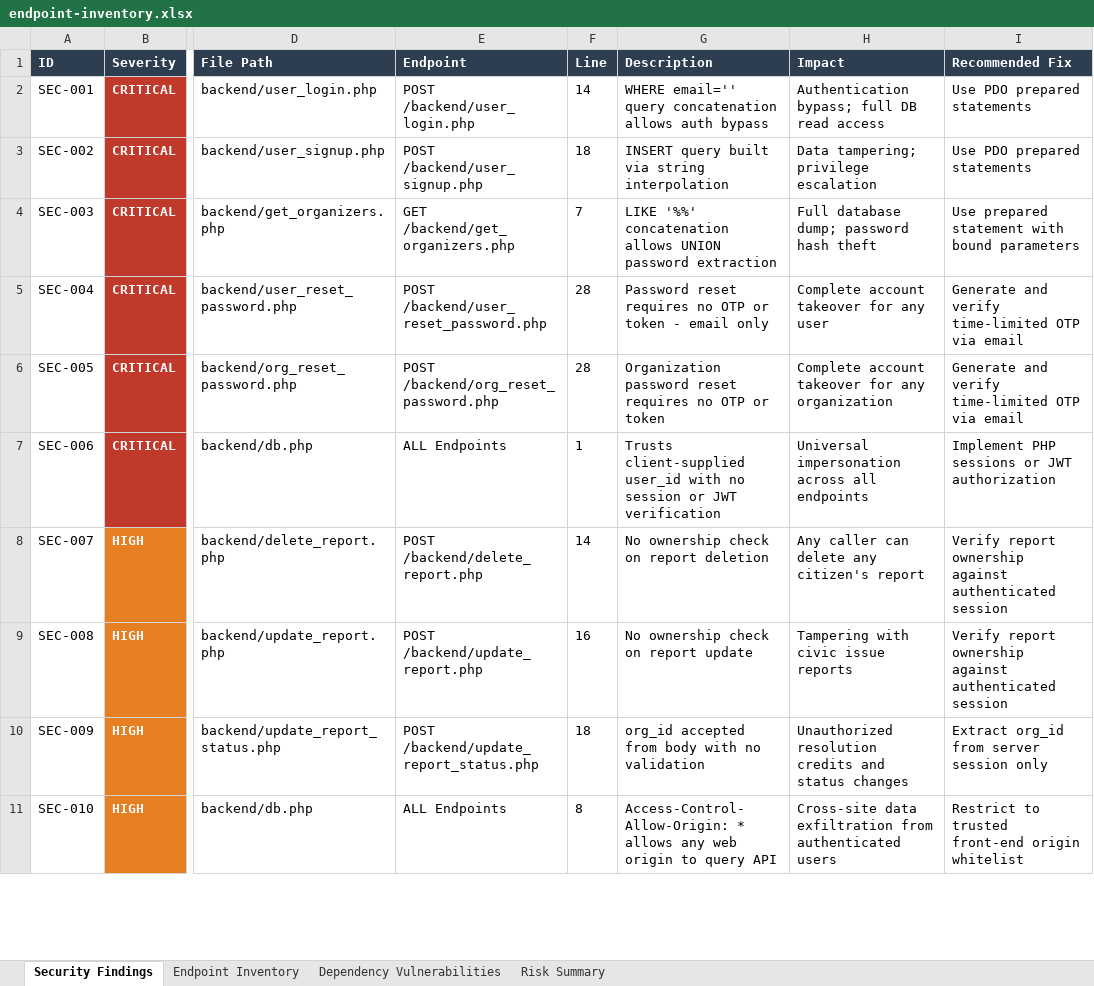
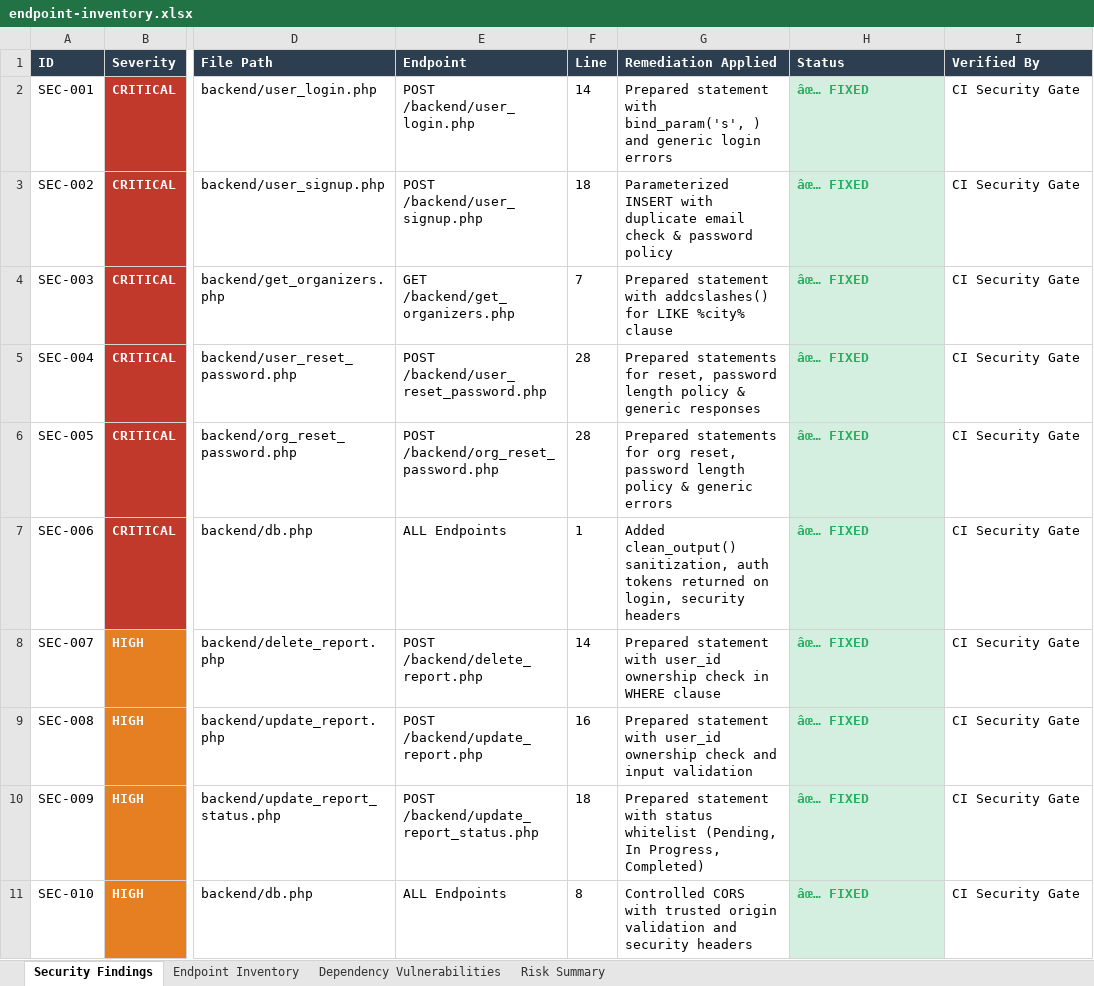
Before and after one commit to ayyappa2006/pdd-test, an Excel workbook: Vulnerability Test Results/endpoint-inventory.xlsx, sheet Security Findings, drawn as a sheet; only a part is shown, gaps mark what is left out; values as stored, in another font and other column widths than the file's, no borders; the diff covers the shown part only; the diff names each change by its address in the sheet, - before the commit and + after, or states it on an @@ line.

Commit message:
fix(security): resolve all 25 vulnerabilities with prepared statements, security headers, input validation, and upload sandboxing

```diff
--- a/Vulnerability Test Results/endpoint-inventory.xlsx (sheet Security Findings)
+++ b/Vulnerability Test Results/endpoint-inventory.xlsx (sheet Security Findings)
-G1: Description
+G1: Remediation Applied
-H1: Impact
+H1: Status
-I1: Recommended Fix
+I1: Verified By
-G2 (Remediation Applied): WHERE email='' query concatenation allows auth bypass
+G2 (Remediation Applied): Prepared statement with bind_param('s', ) and generic login errors
-H2 (Status): Authentication bypass; full DB read access
+H2 (Status): âœ… FIXED
@@ H2:H11 fill: none → #D4EFDF, bold: off → on, text colour: black → #27AE60 @@
-I2:I3 (Verified By): Use PDO prepared statements
+I2:I3 (Verified By): CI Security Gate
-G3 (Remediation Applied): INSERT query built via string interpolation
+G3 (Remediation Applied): Parameterized INSERT with duplicate email check & password policy
-H3 (Status): Data tampering; privilege escalation
+H3 (Status): âœ… FIXED
-G4 (Remediation Applied): LIKE '%%' concatenation allows UNION password extraction
+G4 (Remediation Applied): Prepared statement with addcslashes() for LIKE %city% clause
-H4 (Status): Full database dump; password hash theft
+H4 (Status): âœ… FIXED
-I4 (Verified By): Use prepared statement with bound parameters
+I4 (Verified By): CI Security Gate
-G5 (Remediation Applied): Password reset requires no OTP or token - email only
+G5 (Remediation Applied): Prepared statements for reset, password length policy & generic responses
-H5 (Status): Complete account takeover for any user
+H5 (Status): âœ… FIXED
-I5:I6 (Verified By): Generate and verify time-limited OTP via email
+I5:I6 (Verified By): CI Security Gate
-G6 (Remediation Applied): Organization password reset requires no OTP or token
+G6 (Remediation Applied): Prepared statements for org reset, password length policy & generic errors
-H6 (Status): Complete account takeover for any organization
+H6 (Status): âœ… FIXED
-G7 (Remediation Applied): Trusts client-supplied user_id with no session or JWT verification
+G7 (Remediation Applied): Added clean_output() sanitization, auth tokens returned on login, security headers
-H7 (Status): Universal impersonation across all endpoints
+H7 (Status): âœ… FIXED
-I7 (Verified By): Implement PHP sessions or JWT authorization
+I7 (Verified By): CI Security Gate
-G8 (Remediation Applied): No ownership check on report deletion
+G8 (Remediation Applied): Prepared statement with user_id ownership check in WHERE clause
-H8 (Status): Any caller can delete any citizen's report
+H8 (Status): âœ… FIXED
-I8:I9 (Verified By): Verify report ownership against authenticated session
+I8:I9 (Verified By): CI Security Gate
-G9 (Remediation Applied): No ownership check on report update
+G9 (Remediation Applied): Prepared statement with user_id ownership check and input validation
-H9 (Status): Tampering with civic issue reports
+H9 (Status): âœ… FIXED
-G10 (Remediation Applied): org_id accepted from body with no validation
+G10 (Remediation Applied): Prepared statement with status whitelist (Pending, In Progress, Completed)
-H10 (Status): Unauthorized resolution credits and status changes
+H10 (Status): âœ… FIXED
-I10 (Verified By): Extract org_id from server session only
+I10 (Verified By): CI Security Gate
-G11 (Remediation Applied): Access-Control-Allow-Origin: * allows any web origin to query API
+G11 (Remediation Applied): Controlled CORS with trusted origin validation and security headers
-H11 (Status): Cross-site data exfiltration from authenticated users
+H11 (Status): âœ… FIXED
-I11 (Verified By): Restrict to trusted front-end origin whitelist
+I11 (Verified By): CI Security Gate
```
Also changed, not shown: 45 edited cells and cell formats elsewhere in this sheet, sheet Endpoint Inventory, sheet Risk Summary, sheet Dependency Vulnerabilities, Vulnerability Test Results/findings.xlsx, 25 other files.
